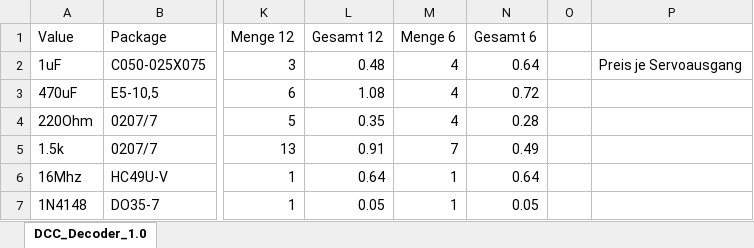
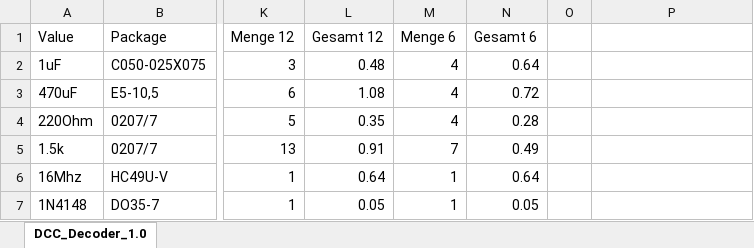
Before and after one commit to AlexSchmitz222/DCC-Decoder, an Excel workbook: Teileliste.xlsx, sheet DCC_Decoder_1.0, drawn as a sheet; only a part is shown, gaps mark what is left out; values as stored, in another font and other column widths than the file's, no borders; table styles not drawn; the diff names each change by its address in the sheet, - before the commit and + after, or states it on an @@ line.

```diff
--- a/Teileliste.xlsx (sheet DCC_Decoder_1.0)
+++ b/Teileliste.xlsx (sheet DCC_Decoder_1.0)
-P2: Preis je Servoausgang
+P2: (empty)
```
Also changed, not shown: 3 other files.
